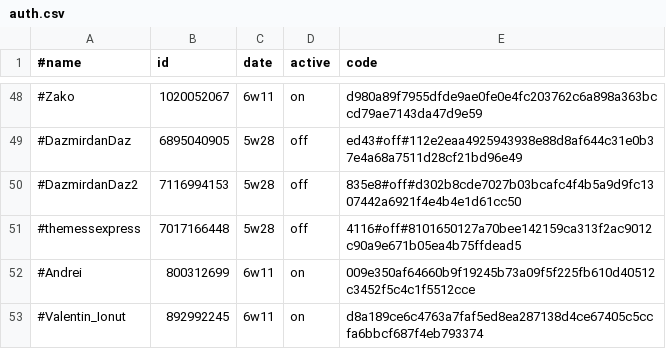
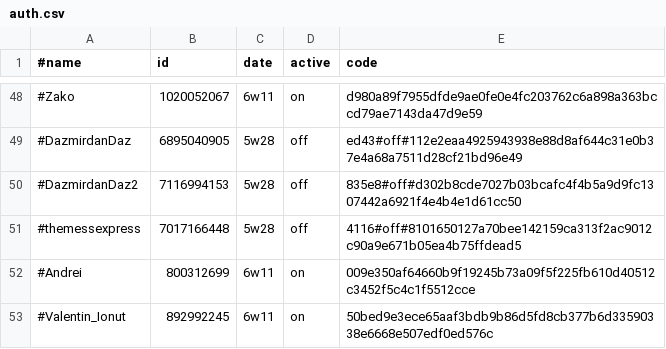
Before and after one commit to b3tin4/pro, a CSV file: gc/auth.csv, drawn as a sheet; only a part is shown, gaps mark what is left out.

Commit message:
Update auth.csv

```diff
--- a/gc/auth.csv
+++ b/gc/auth.csv
@@ -52,2 +52,2 @@
 #Andrei,800312699,6w11,on,009e350af64660b9f19245b73a09f5f225fb610d40512c3452f5c4c1f5512cce
-#Valentin_Ionut,892992245,6w11,on,d8a189ce6c4763a7faf5ed8ea287138d4ce67405c5ccfa6bbcf687f4eb793374
+#Valentin_Ionut,892992245,6w11,on,50bed9e3ece65aaf3bdb9b86d5fd8cb377b6d33590338e6668e507edf0ed576c
```
